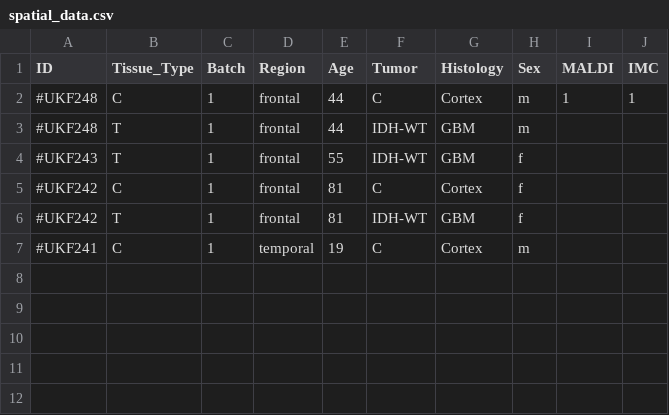
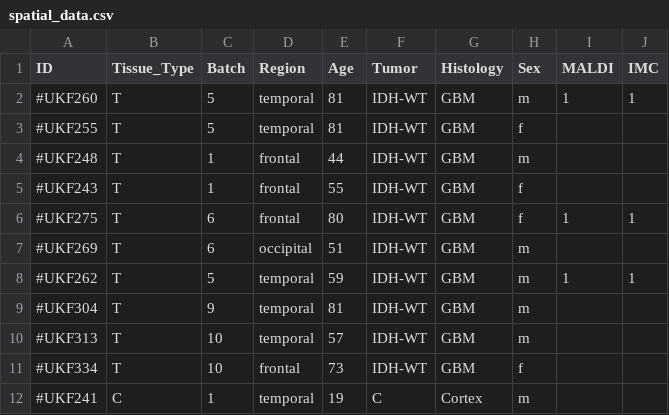
Before and after one commit to Sungwoo-Chang/spatial_241029, a CSV file: spatial_data.csv, drawn as a sheet.

```diff
--- a/spatial_data.csv
+++ b/spatial_data.csv
@@ -1,7 +1,12 @@
 ID,Tissue_Type,Batch,Region,Age,Tumor,Histology,Sex,MALDI,IMC
-#UKF248,C,1,frontal,44,C,Cortex,m,1,1
+#UKF260,T,5,temporal,81,IDH-WT,GBM,m,1,1
+#UKF255,T,5,temporal,81,IDH-WT,GBM,f,,
 #UKF248,T,1,frontal,44,IDH-WT,GBM,m,,
 #UKF243,T,1,frontal,55,IDH-WT,GBM,f,,
-#UKF242,C,1,frontal,81,C,Cortex,f,,
-#UKF242,T,1,frontal,81,IDH-WT,GBM,f,,
+#UKF275,T,6,frontal,80,IDH-WT,GBM,f,1,1
+#UKF269,T,6,occipital,51,IDH-WT,GBM,m,,
+#UKF262,T,5,temporal,59,IDH-WT,GBM,m,1,1
+#UKF304,T,9,temporal,81,IDH-WT,GBM,m,,
+#UKF313,T,10,temporal,57,IDH-WT,GBM,m,,
+#UKF334,T,10,frontal,73,IDH-WT,GBM,f,,
 #UKF241,C,1,temporal,19,C,Cortex,m,,
```
Also changed, not shown: 9 other files.
